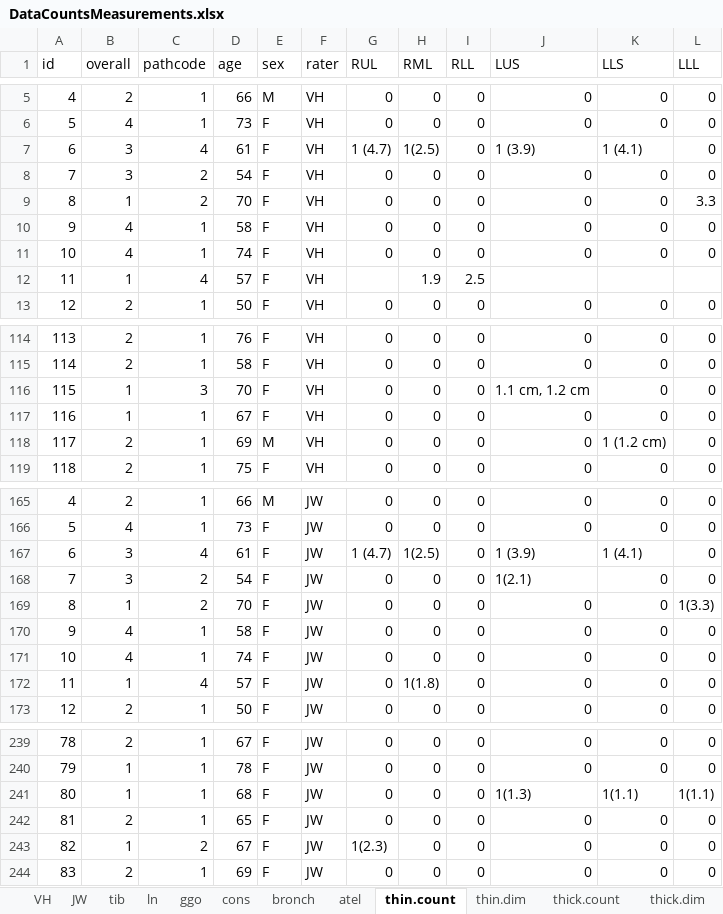
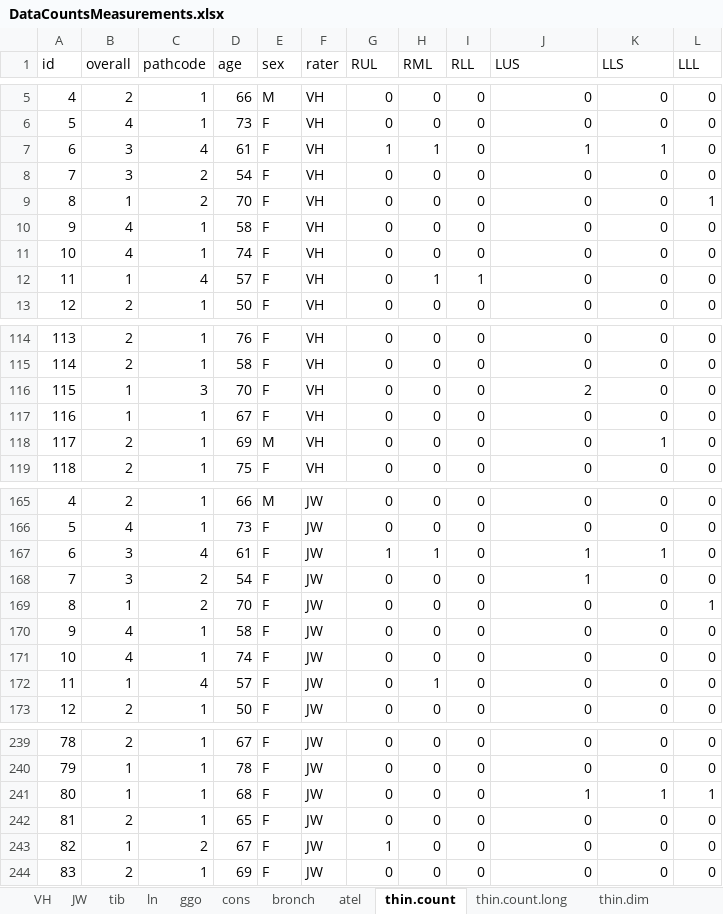
Before and after one commit to ebosko/Journal, an Excel workbook: DataProcessed/DataCountsMeasurements.xlsx, sheet thin.count, drawn as a sheet; only a part is shown, gaps mark what is left out; values as stored, in another font and other column widths than the file's, no borders; conditional formats and table styles not drawn; the diff covers the shown part only; the diff names each change by its address in the sheet, - before the commit and + after, or states it on an @@ line.

Commit message:
put count data in long format

```diff
--- a/DataProcessed/DataCountsMeasurements.xlsx (sheet thin.count)
+++ b/DataProcessed/DataCountsMeasurements.xlsx (sheet thin.count)
+sheet tab: thin.count.long
-G7 (RUL): 1 (4.7)
+G7 (RUL): 1
-H7 (RML): 1(2.5)
+H7 (RML): 1
-J7 (LUS): 1 (3.9)
+J7 (LUS): 1
-K7 (LLS): 1 (4.1)
+K7 (LLS): 1
-L9 (LLL): 3.3
+L9 (LLL): 1
-G12 (RUL): (empty)
+G12 (RUL): 0
-H12 (RML): 1.9
+H12 (RML): 1
-I12 (RLL): 2.5
+I12 (RLL): 1
-J12 (LUS): (empty)
+J12 (LUS): 0
-K12 (LLS): (empty)
+K12 (LLS): 0
-L12 (LLL): (empty)
+L12 (LLL): 0
-J116 (LUS): 1.1 cm, 1.2 cm
+J116 (LUS): 2
-K118 (LLS): 1 (1.2 cm)
+K118 (LLS): 1
-G167 (RUL): 1 (4.7)
+G167 (RUL): 1
-H167 (RML): 1(2.5)
+H167 (RML): 1
-J167 (LUS): 1 (3.9)
+J167 (LUS): 1
-K167 (LLS): 1 (4.1)
+K167 (LLS): 1
-J168 (LUS): 1(2.1)
+J168 (LUS): 1
-L169 (LLL): 1(3.3)
+L169 (LLL): 1
-H172 (RML): 1(1.8)
+H172 (RML): 1
-J241 (LUS): 1(1.3)
+J241 (LUS): 1
-K241 (LLS): 1(1.1)
+K241 (LLS): 1
-L241 (LLL): 1(1.1)
+L241 (LLL): 1
-G243 (RUL): 1(2.3)
+G243 (RUL): 1
```
Also changed, not shown: 32 edited cells elsewhere in this sheet, sheet thick.count, other sheet tabs.
